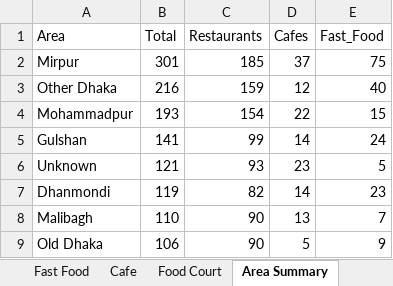
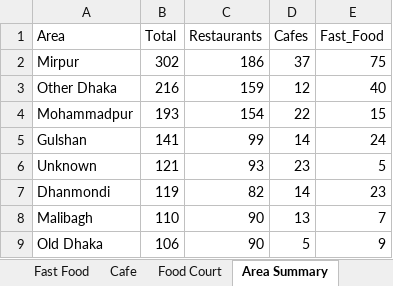
Before and after one commit to abusalehmnasim/dhaka-restaurant-directory, an Excel workbook: dhaka_restaurants.xlsx, sheet Area Summary, drawn as a sheet; only a part is shown; values as stored, in another font and other column widths than the file's, no borders; the diff names each change by its address in the sheet, - before the commit and + after, or states it on an @@ line.

```diff
--- a/dhaka_restaurants.xlsx (sheet Area Summary)
+++ b/dhaka_restaurants.xlsx (sheet Area Summary)
-B2 (Total): 301
+B2 (Total): 302
-C2 (Restaurants): 185
+C2 (Restaurants): 186
```
Also changed, not shown: sheet All Places, sheet Restaurant, sheet Fast Food, sheet Cafe, sheet Cuisine Breakdown, sheet Food Court, 5 other files.
